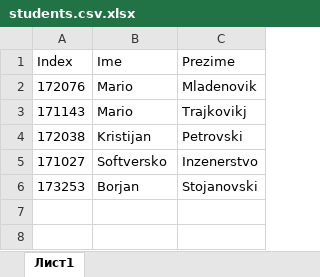
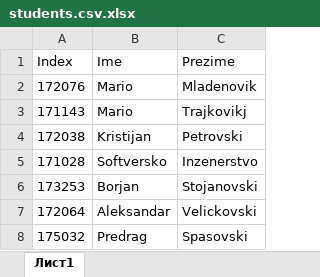
Before and after one commit to Mario172076/SI_lab1_gr1_172076, an Excel workbook: students.csv.xlsx, sheet Лист1, drawn as a sheet; values as stored, in another font and other column widths than the file's, no borders; the diff names each change by its address in the sheet, - before the commit and + after, or states it on an @@ line.

```diff
--- a/students.csv.xlsx (sheet Лист1)
+++ b/students.csv.xlsx (sheet Лист1)
-A5 (Index): 171027
+A5 (Index): 171028
+row 7: 172064 | Aleksandar | Velickovski
+row 8: 175032 | Predrag | Spasovski
```
Also changed, not shown: 1 other file.
